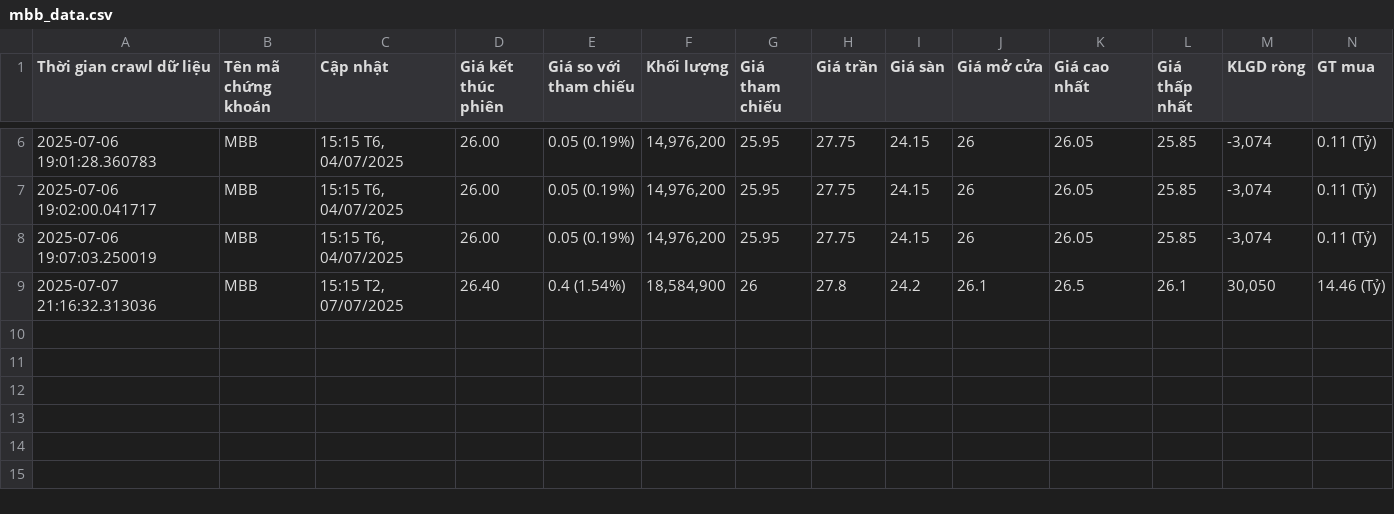
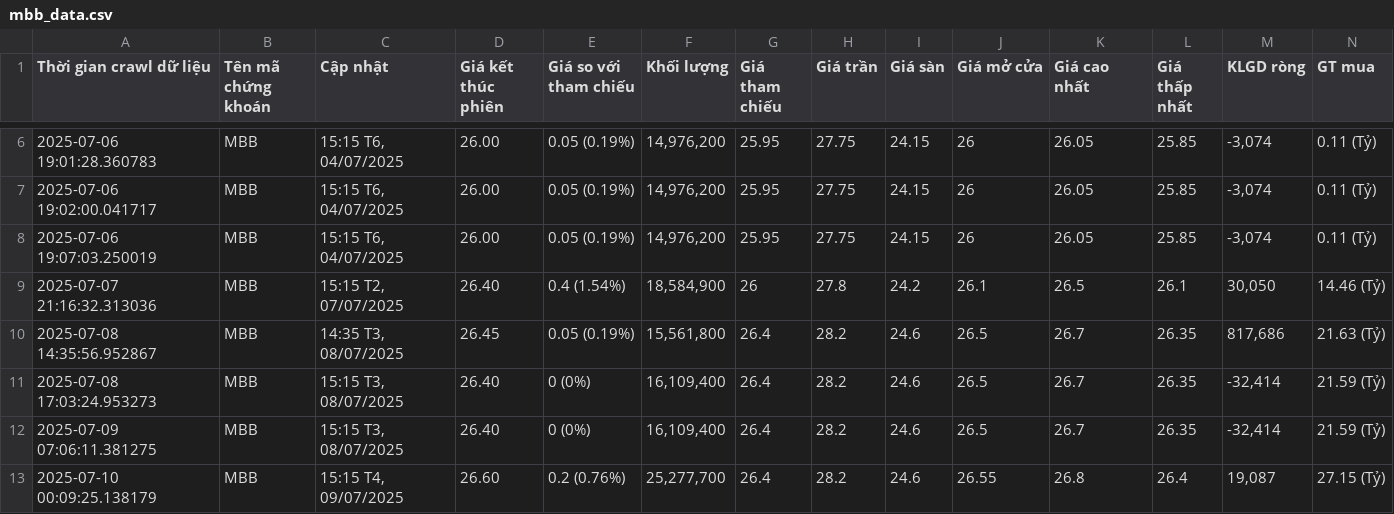
Before and after one commit to bazzi24/Crawl_Data_From_Cafef, a CSV file: notebook/file_csv/mbb_data.csv, drawn as a sheet; only a part is shown, gaps mark what is left out; rows hold the shown columns only; the diff names each change by its address in the sheet, - before the commit and + after, or states it on an @@ line.

```diff
--- a/notebook/file_csv/mbb_data.csv
+++ b/notebook/file_csv/mbb_data.csv
+row 10: 2025-07-08 14:35:56.952867 | MBB | 14:35 T3, 08/07/2025 | 26.45 | 0.05 (0.19%) | 15,561,800 | 26.4 | 28.2 | 24.6 | 26.5 | 26.7 | 26.35 | 817,686 | 21.63 (Tỷ)
+row 11: 2025-07-08 17:03:24.953273 | MBB | 15:15 T3, 08/07/2025 | 26.40 | 0 (0%) | 16,109,400 | 26.4 | 28.2 | 24.6 | 26.5 | 26.7 | 26.35 | -32,414 | 21.59 (Tỷ)
+row 12: 2025-07-09 07:06:11.381275 | MBB | 15:15 T3, 08/07/2025 | 26.40 | 0 (0%) | 16,109,400 | 26.4 | 28.2 | 24.6 | 26.5 | 26.7 | 26.35 | -32,414 | 21.59 (Tỷ)
+row 13: 2025-07-10 00:09:25.138179 | MBB | 15:15 T4, 09/07/2025 | 26.60 | 0.2 (0.76%) | 25,277,700 | 26.4 | 28.2 | 24.6 | 26.55 | 26.8 | 26.4 | 19,087 | 27.15 (Tỷ)
```
Also changed, not shown: notebook/file_csv/fpt_data.csv, notebook/file_csv/nvl_data.csv, 3 other files.
